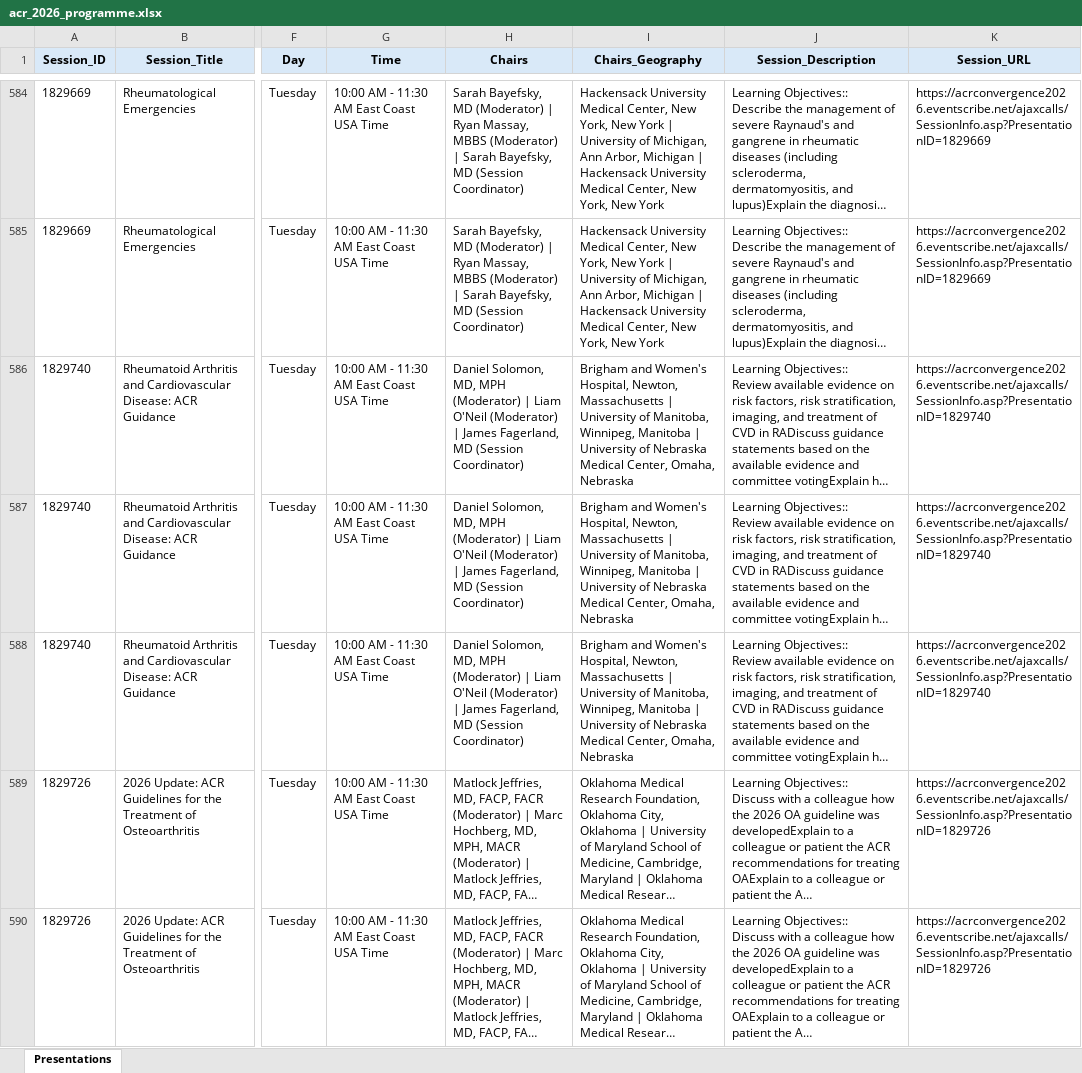
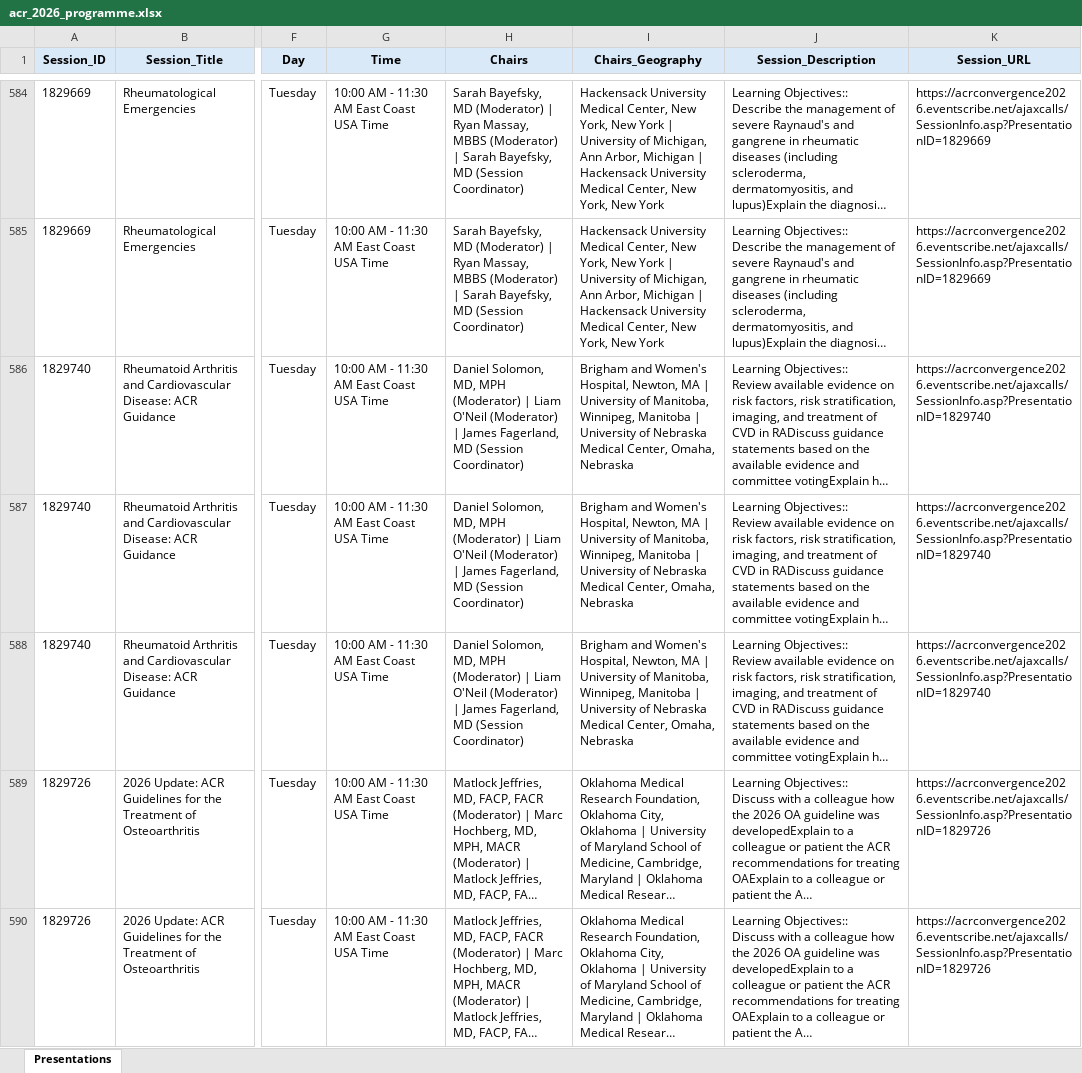
Before and after one commit to saksham-phs/ACR_Scraper, an Excel workbook: output/acr_2026_programme.xlsx, sheet Presentations, drawn as a sheet; only a part is shown, gaps mark what is left out; long unchanged cells end in …; values as stored, in another font and other column widths than the file's, no borders; the diff covers the shown part only; the diff names each change by its address in the sheet, - before the commit and + after, or states it on an @@ line.

```diff
--- a/output/acr_2026_programme.xlsx (sheet Presentations)
+++ b/output/acr_2026_programme.xlsx (sheet Presentations)
-I586:I588 (Chairs_Geography): …Hospital, Newton, Massachusetts | University…
+I586:I588 (Chairs_Geography): …Hospital, Newton, MA | University…
```
Also changed, not shown: 201 edited cells elsewhere in this sheet, 1 other file.
